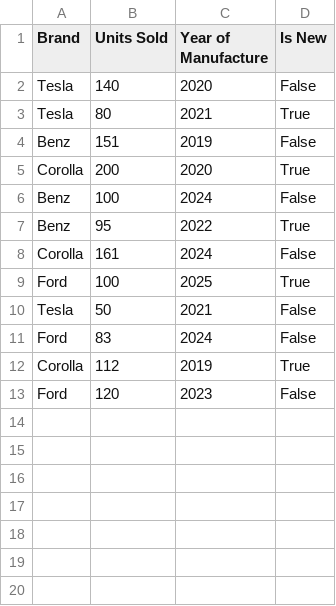
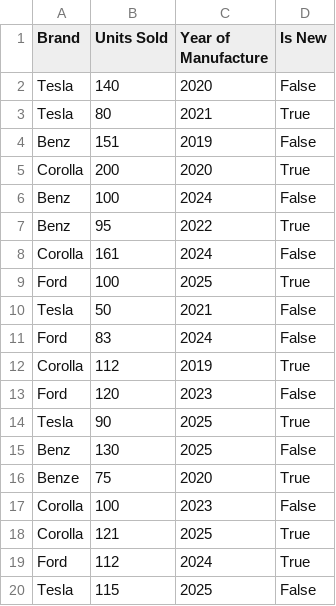
Before and after one commit to KofiSmith/Python-programming, a CSV file: Pandas Note/cars.csv, drawn as a sheet.

Commit message:
Update cars.csv
Expanding the data

```diff
--- a/Pandas Note/cars.csv
+++ b/Pandas Note/cars.csv
@@ -13 +13,8 @@ Corolla,112,2019,True
 Ford,120,2023,False
+Tesla,90,2025,True
+Benz,130,2025,False
+Benze,75,2020,True
+Corolla,100,2023,False
+Corolla,121,2025,True
+Ford,112,2024,True
+Tesla,115,2025,False
```
